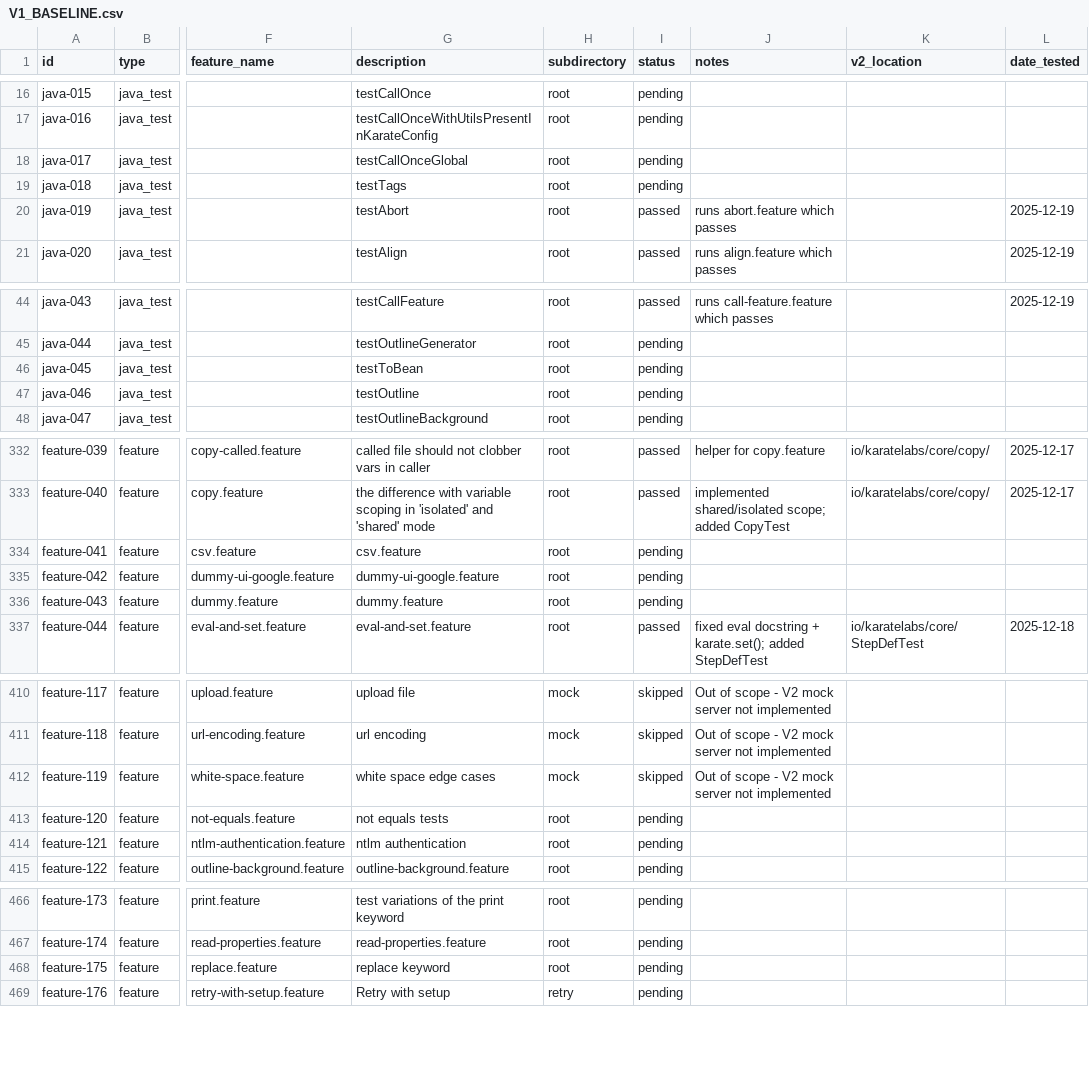
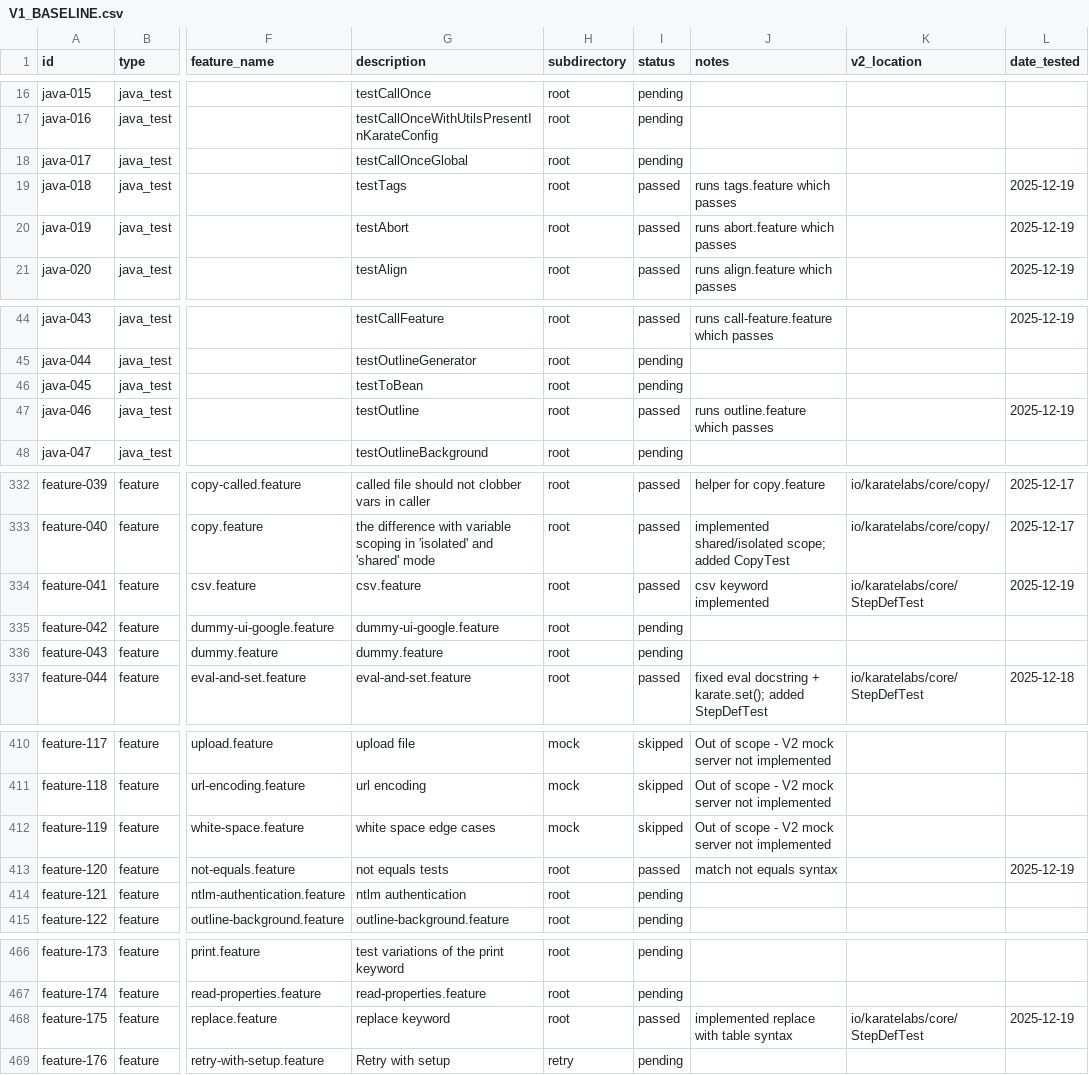
Before and after one commit to karatelabs/karate-v2, a CSV file: docs/V1_BASELINE.csv, drawn as a sheet; only a part is shown, gaps mark what is left out; the diff covers the shown part only; the diff names each change by its address in the sheet, - before the commit and + after, or states it on an @@ line.

```diff
--- a/docs/V1_BASELINE.csv
+++ b/docs/V1_BASELINE.csv
-I19 (status): pending
+I19 (status): passed
-J19 (notes): (empty)
+J19 (notes): runs tags.feature which passes
-L19 (date_tested): (empty)
+L19 (date_tested): 2025-12-19
-I47 (status): pending
+I47 (status): passed
-J47 (notes): (empty)
+J47 (notes): runs outline.feature which passes
-L47 (date_tested): (empty)
+L47 (date_tested): 2025-12-19
-I334 (status): pending
+I334 (status): passed
-J334 (notes): (empty)
+J334 (notes): csv keyword implemented
-K334 (v2_location): (empty)
+K334 (v2_location): io/karatelabs/core/StepDefTest
-L334 (date_tested): (empty)
+L334 (date_tested): 2025-12-19
-I413 (status): pending
+I413 (status): passed
-J413 (notes): (empty)
+J413 (notes): match not equals syntax
-L413 (date_tested): (empty)
+L413 (date_tested): 2025-12-19
-I468 (status): pending
+I468 (status): passed
-J468 (notes): (empty)
+J468 (notes): implemented replace with table syntax
-K468 (v2_location): (empty)
+K468 (v2_location): io/karatelabs/core/StepDefTest
-L468 (date_tested): (empty)
+L468 (date_tested): 2025-12-19
```
Also changed, not shown: 69 edited cells elsewhere in this file, 5 other files.
